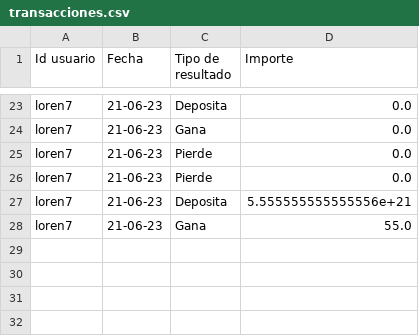
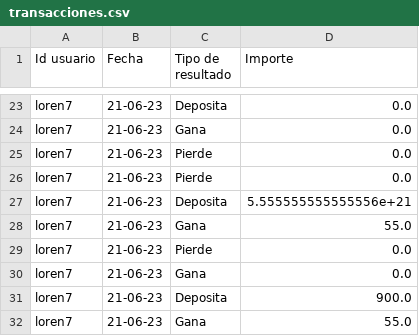
Before and after one commit to romanfrattasi/TP2-Algo1, a CSV file: transacciones.csv, drawn as a sheet; only a part is shown, gaps mark what is left out.

```diff
--- a/transacciones.csv
+++ b/transacciones.csv
@@ -28 +28,5 @@ loren7,21-06-23,Deposita,5.555555555555556e+21
 loren7,21-06-23,Gana,55.0
+loren7,21-06-23,Pierde,0.0
+loren7,21-06-23,Gana,0.0
+loren7,21-06-23,Deposita,900.0
+loren7,21-06-23,Gana,55.0
```
Also changed, not shown: usuarios.csv, 2 other files.
